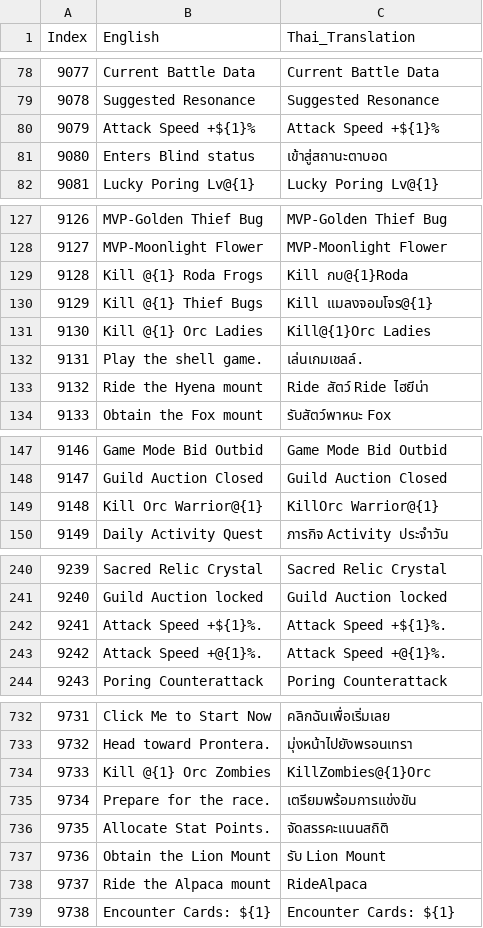
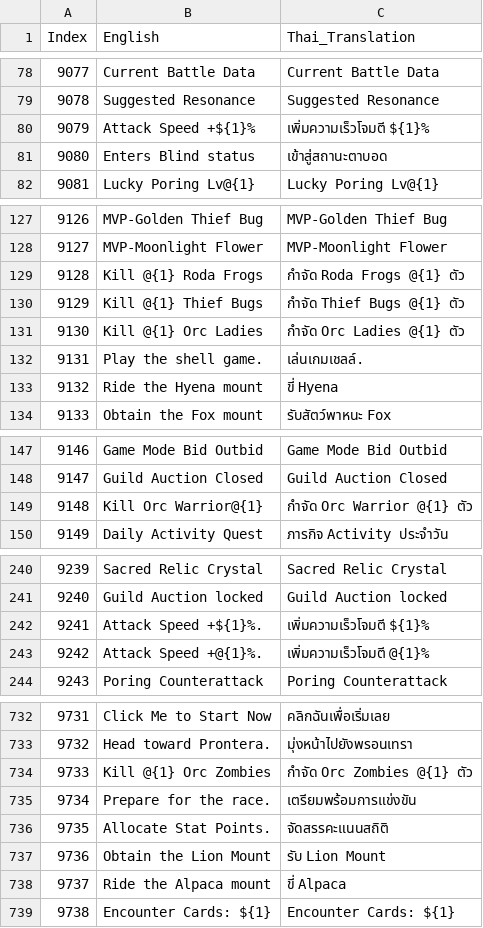
Before and after one commit to glitzhXEC/RO3_Asia_Thai_Patch, a TSV file: _TranslationWorkspace/split_1000/part_10_09001_10000.tsv, drawn as a sheet; only a part is shown, gaps mark what is left out; the diff covers the shown part only.

Commit message:
Improve Thai skill and quest descriptions

```diff
--- a/_TranslationWorkspace/split_1000/part_10_09001_10000.tsv
+++ b/_TranslationWorkspace/split_1000/part_10_09001_10000.tsv
@@ -79,3 +79,3 @@
 9078	Suggested Resonance	Suggested Resonance
-9079	Attack Speed +${1}%	Attack Speed +${1}%
+9079	Attack Speed +${1}%	เพิ่มความเร็วโจมตี ${1}%
 9080	Enters Blind status	เข้าสู่สถานะตาบอด
@@ -128,7 +128,7 @@
 9127	MVP-Moonlight Flower	MVP-Moonlight Flower
-9128	Kill @{1} Roda Frogs	Kill กบ@{1}Roda
-9129	Kill @{1} Thief Bugs	Kill แมลงจอมโจร@{1}
-9130	Kill @{1} Orc Ladies	Kill@{1}Orc Ladies
+9128	Kill @{1} Roda Frogs	กำจัด Roda Frogs @{1} ตัว
+9129	Kill @{1} Thief Bugs	กำจัด Thief Bugs @{1} ตัว
+9130	Kill @{1} Orc Ladies	กำจัด Orc Ladies @{1} ตัว
 9131	Play the shell game.	เล่นเกมเชลล์.
-9132	Ride the Hyena mount	Ride สัตว์ Ride ไฮยีน่า
+9132	Ride the Hyena mount	ขี่ Hyena
 9133	Obtain the Fox mount	รับสัตว์พาหนะ Fox
@@ -148,3 +148,3 @@
 9147	Guild Auction Closed	Guild Auction Closed
-9148	Kill Orc Warrior@{1}	KillOrc Warrior@{1}
+9148	Kill Orc Warrior@{1}	กำจัด Orc Warrior @{1} ตัว
 9149	Daily Activity Quest	ภารกิจ Activity ประจำวัน
@@ -241,4 +241,4 @@
 9240	Guild Auction locked	Guild Auction locked
-9241	Attack Speed +${1}%.	Attack Speed +${1}%.
-9242	Attack Speed +@{1}%.	Attack Speed +@{1}%.
+9241	Attack Speed +${1}%.	เพิ่มความเร็วโจมตี ${1}%
+9242	Attack Speed +@{1}%.	เพิ่มความเร็วโจมตี @{1}%
 9243	Poring Counterattack	Poring Counterattack
@@ -733,3 +733,3 @@
 9732	Head toward Prontera.	มุ่งหน้าไปยังพรอนเทรา
-9733	Kill @{1} Orc Zombies	KillZombies@{1}Orc
+9733	Kill @{1} Orc Zombies	กำจัด Orc Zombies @{1} ตัว
 9734	Prepare for the race.	เตรียมพร้อมการแข่งขัน
@@ -737,3 +737,3 @@
 9736	Obtain the Lion Mount	รับ Lion Mount
-9737	Ride the Alpaca mount	RideAlpaca
+9737	Ride the Alpaca mount	ขี่ Alpaca
 9738	Encounter Cards: ${1}	Encounter Cards: ${1}
```
Also changed, not shown: 2 edited cells elsewhere in this file, _TranslationWorkspace/split_1000/part_11_10001_11000.tsv, _TranslationWorkspace/split_1000/part_13_12001_13000.tsv, 23 other files.
